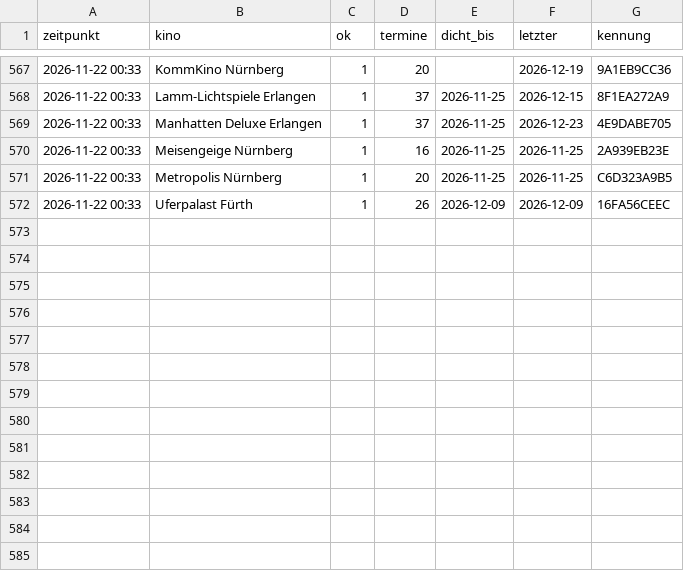
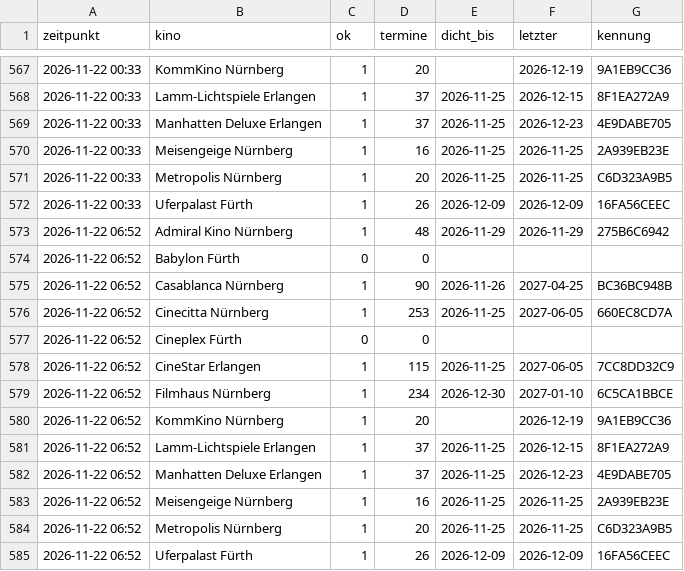
Before and after one commit to noris357/kinoprogramm, a CSV file: daten/beobachtung.csv, drawn as a sheet; only a part is shown, gaps mark what is left out; the diff names each change by its address in the sheet, - before the commit and + after, or states it on an @@ line.

```diff
--- a/daten/beobachtung.csv
+++ b/daten/beobachtung.csv
+row 573: 2026-11-22 06:52 | Admiral Kino Nürnberg | 1 | 48 | 2026-11-29 | 2026-11-29 | 275B6C6942
+row 574: 2026-11-22 06:52 | Babylon Fürth | 0 | 0
+row 575: 2026-11-22 06:52 | Casablanca Nürnberg | 1 | 90 | 2026-11-26 | 2027-04-25 | BC36BC948B
+row 576: 2026-11-22 06:52 | Cinecitta Nürnberg | 1 | 253 | 2026-11-25 | 2027-06-05 | 660EC8CD7A
+row 577: 2026-11-22 06:52 | Cineplex Fürth | 0 | 0
+row 578: 2026-11-22 06:52 | CineStar Erlangen | 1 | 115 | 2026-11-25 | 2027-06-05 | 7CC8DD32C9
+row 579: 2026-11-22 06:52 | Filmhaus Nürnberg | 1 | 234 | 2026-12-30 | 2027-01-10 | 6C5CA1BBCE
+row 580: 2026-11-22 06:52 | KommKino Nürnberg | 1 | 20 |  | 2026-12-19 | 9A1EB9CC36
+row 581: 2026-11-22 06:52 | Lamm-Lichtspiele Erlangen | 1 | 37 | 2026-11-25 | 2026-12-15 | 8F1EA272A9
+row 582: 2026-11-22 06:52 | Manhatten Deluxe Erlangen | 1 | 37 | 2026-11-25 | 2026-12-23 | 4E9DABE705
+row 583: 2026-11-22 06:52 | Meisengeige Nürnberg | 1 | 16 | 2026-11-25 | 2026-11-25 | 2A939EB23E
+row 584: 2026-11-22 06:52 | Metropolis Nürnberg | 1 | 20 | 2026-11-25 | 2026-11-25 | C6D323A9B5
+row 585: 2026-11-22 06:52 | Uferpalast Fürth | 1 | 26 | 2026-12-09 | 2026-12-09 | 16FA56CEEC
```
